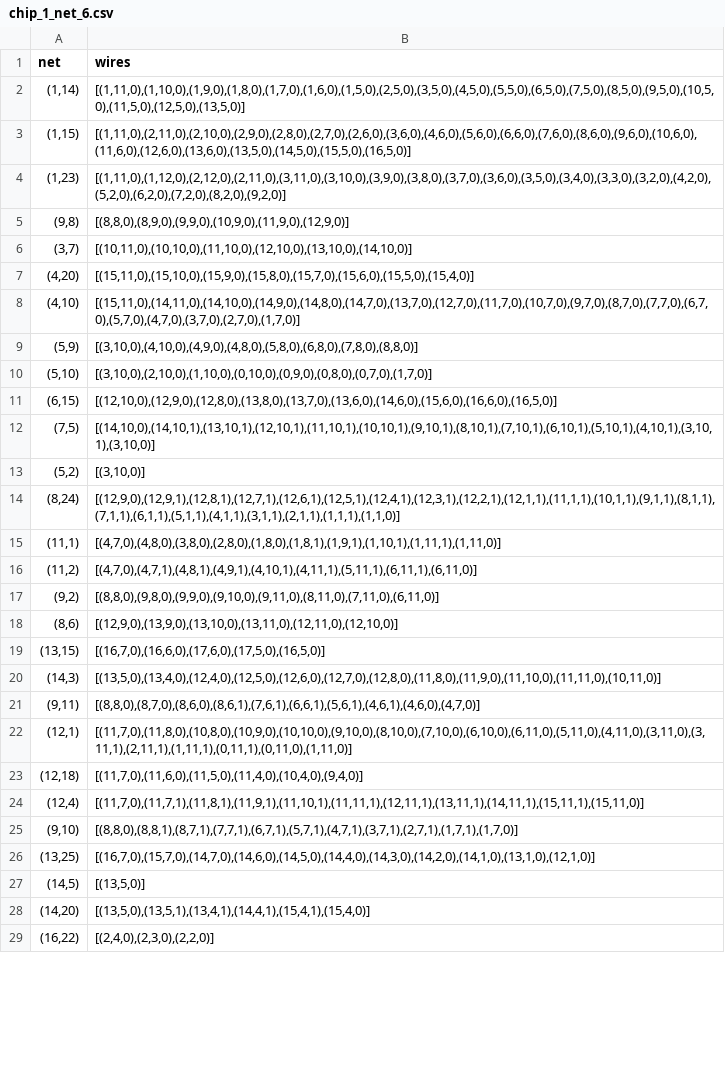
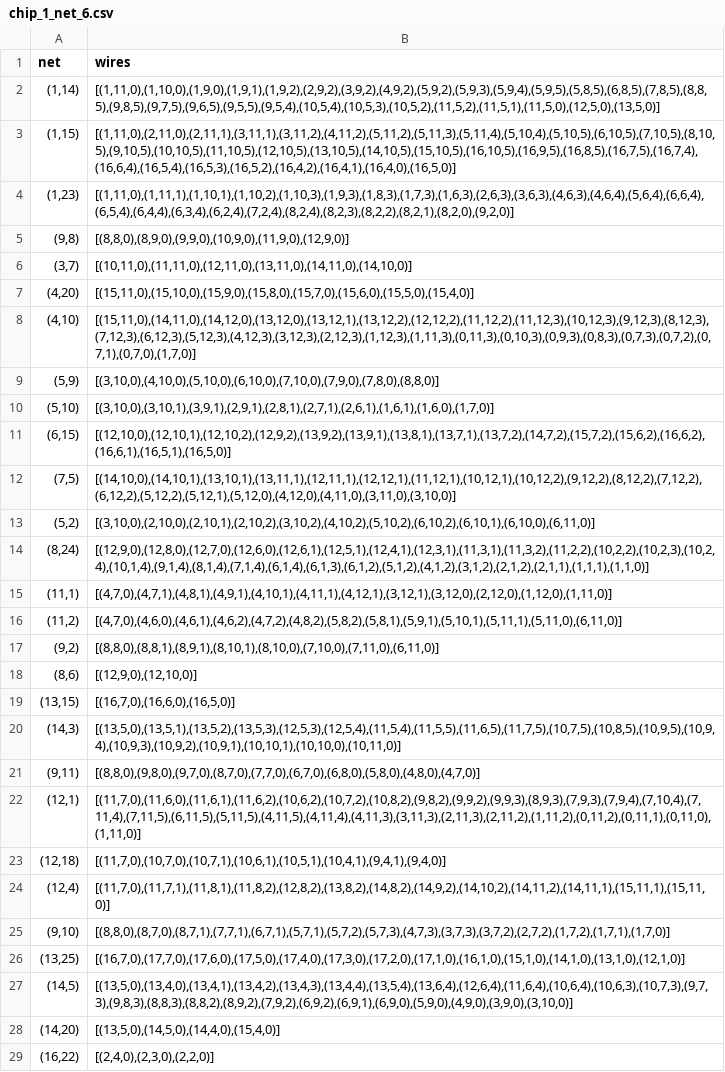
Before and after one commit to matthijsschipper/Programmeertheorie, a CSV file: data/outputfiles/chip_1_net_6.csv, drawn as a sheet; only a part is shown; the diff covers the shown part only; the diff names each change by its address in the sheet, - before the commit and + after, or states it on an @@ line.

Commit message:
Sorry, need to commit changes in outputfiles

```diff
--- a/data/outputfiles/chip_1_net_6.csv
+++ b/data/outputfiles/chip_1_net_6.csv
-B2 (wires): [(1,11,0),(1,10,0),(1,9,0),(1,8,0),(1,7,0),(1,6,0),(1,5,0),(2,5,0),(3,5,0),(4,5,0),(5,5,0),(6,5,0),(7,5,0),(8,5,0),(9,5,0),(10,5,0),(11,5,0),(12,5,0),(13,5,0)]
+B2 (wires): [(1,11,0),(1,10,0),(1,9,0),(1,9,1),(1,9,2),(2,9,2),(3,9,2),(4,9,2),(5,9,2),(5,9,3),(5,9,4),(5,9,5),(5,8,5),(6,8,5),(7,8,5),(8,8,5),(9,8,5),(9,7,5),(9,6,5),(9,5,5),(9,5,4),(10,5,4),(10,5,3),(10,5,2),(11,5,2),(11,5,1),(11,5,0),(12,5,0),(13,5,0)]
-B3 (wires): [(1,11,0),(2,11,0),(2,10,0),(2,9,0),(2,8,0),(2,7,0),(2,6,0),(3,6,0),(4,6,0),(5,6,0),(6,6,0),(7,6,0),(8,6,0),(9,6,0),(10,6,0),(11,6,0),(12,6,0),(13,6,0),(13,5,0),(14,5,0),(15,5,0),(16,5,0)]
+B3 (wires): [(1,11,0),(2,11,0),(2,11,1),(3,11,1),(3,11,2),(4,11,2),(5,11,2),(5,11,3),(5,11,4),(5,10,4),(5,10,5),(6,10,5),(7,10,5),(8,10,5),(9,10,5),(10,10,5),(11,10,5),(12,10,5),(13,10,5),(14,10,5),(15,10,5),(16,10,5),(16,9,5),(16,8,5),(16,7,5),(16,7,4),(16,6,4),(16,5,4),(16,5,3),(16,5,2),(16,4,2),(16,4,1),(16,4,0),(16,5,0)]
-B4 (wires): [(1,11,0),(1,12,0),(2,12,0),(2,11,0),(3,11,0),(3,10,0),(3,9,0),(3,8,0),(3,7,0),(3,6,0),(3,5,0),(3,4,0),(3,3,0),(3,2,0),(4,2,0),(5,2,0),(6,2,0),(7,2,0),(8,2,0),(9,2,0)]
+B4 (wires): [(1,11,0),(1,11,1),(1,10,1),(1,10,2),(1,10,3),(1,9,3),(1,8,3),(1,7,3),(1,6,3),(2,6,3),(3,6,3),(4,6,3),(4,6,4),(5,6,4),(6,6,4),(6,5,4),(6,4,4),(6,3,4),(6,2,4),(7,2,4),(8,2,4),(8,2,3),(8,2,2),(8,2,1),(8,2,0),(9,2,0)]
-B6 (wires): [(10,11,0),(10,10,0),(11,10,0),(12,10,0),(13,10,0),(14,10,0)]
+B6 (wires): [(10,11,0),(11,11,0),(12,11,0),(13,11,0),(14,11,0),(14,10,0)]
-B8 (wires): [(15,11,0),(14,11,0),(14,10,0),(14,9,0),(14,8,0),(14,7,0),(13,7,0),(12,7,0),(11,7,0),(10,7,0),(9,7,0),(8,7,0),(7,7,0),(6,7,0),(5,7,0),(4,7,0),(3,7,0),(2,7,0),(1,7,0)]
+B8 (wires): [(15,11,0),(14,11,0),(14,12,0),(13,12,0),(13,12,1),(13,12,2),(12,12,2),(11,12,2),(11,12,3),(10,12,3),(9,12,3),(8,12,3),(7,12,3),(6,12,3),(5,12,3),(4,12,3),(3,12,3),(2,12,3),(1,12,3),(1,11,3),(0,11,3),(0,10,3),(0,9,3),(0,8,3),(0,7,3),(0,7,2),(0,7,1),(0,7,0),(1,7,0)]
-B9 (wires): [(3,10,0),(4,10,0),(4,9,0),(4,8,0),(5,8,0),(6,8,0),(7,8,0),(8,8,0)]
+B9 (wires): [(3,10,0),(4,10,0),(5,10,0),(6,10,0),(7,10,0),(7,9,0),(7,8,0),(8,8,0)]
-B10 (wires): [(3,10,0),(2,10,0),(1,10,0),(0,10,0),(0,9,0),(0,8,0),(0,7,0),(1,7,0)]
+B10 (wires): [(3,10,0),(3,10,1),(3,9,1),(2,9,1),(2,8,1),(2,7,1),(2,6,1),(1,6,1),(1,6,0),(1,7,0)]
-B11 (wires): [(12,10,0),(12,9,0),(12,8,0),(13,8,0),(13,7,0),(13,6,0),(14,6,0),(15,6,0),(16,6,0),(16,5,0)]
+B11 (wires): [(12,10,0),(12,10,1),(12,10,2),(12,9,2),(13,9,2),(13,9,1),(13,8,1),(13,7,1),(13,7,2),(14,7,2),(15,7,2),(15,6,2),(16,6,2),(16,6,1),(16,5,1),(16,5,0)]
-B12 (wires): [(14,10,0),(14,10,1),(13,10,1),(12,10,1),(11,10,1),(10,10,1),(9,10,1),(8,10,1),(7,10,1),(6,10,1),(5,10,1),(4,10,1),(3,10,1),(3,10,0)]
+B12 (wires): [(14,10,0),(14,10,1),(13,10,1),(13,11,1),(12,11,1),(12,12,1),(11,12,1),(10,12,1),(10,12,2),(9,12,2),(8,12,2),(7,12,2),(6,12,2),(5,12,2),(5,12,1),(5,12,0),(4,12,0),(4,11,0),(3,11,0),(3,10,0)]
-B13 (wires): [(3,10,0)]
+B13 (wires): [(3,10,0),(2,10,0),(2,10,1),(2,10,2),(3,10,2),(4,10,2),(5,10,2),(6,10,2),(6,10,1),(6,10,0),(6,11,0)]
-B14 (wires): [(12,9,0),(12,9,1),(12,8,1),(12,7,1),(12,6,1),(12,5,1),(12,4,1),(12,3,1),(12,2,1),(12,1,1),(11,1,1),(10,1,1),(9,1,1),(8,1,1),(7,1,1),(6,1,1),(5,1,1),(4,1,1),(3,1,1),(2,1,1),(1,1,1),(1,1,0)]
+B14 (wires): [(12,9,0),(12,8,0),(12,7,0),(12,6,0),(12,6,1),(12,5,1),(12,4,1),(12,3,1),(11,3,1),(11,3,2),(11,2,2),(10,2,2),(10,2,3),(10,2,4),(10,1,4),(9,1,4),(8,1,4),(7,1,4),(6,1,4),(6,1,3),(6,1,2),(5,1,2),(4,1,2),(3,1,2),(2,1,2),(2,1,1),(1,1,1),(1,1,0)]
-B15 (wires): [(4,7,0),(4,8,0),(3,8,0),(2,8,0),(1,8,0),(1,8,1),(1,9,1),(1,10,1),(1,11,1),(1,11,0)]
+B15 (wires): [(4,7,0),(4,7,1),(4,8,1),(4,9,1),(4,10,1),(4,11,1),(4,12,1),(3,12,1),(3,12,0),(2,12,0),(1,12,0),(1,11,0)]
-B16 (wires): [(4,7,0),(4,7,1),(4,8,1),(4,9,1),(4,10,1),(4,11,1),(5,11,1),(6,11,1),(6,11,0)]
+B16 (wires): [(4,7,0),(4,6,0),(4,6,1),(4,6,2),(4,7,2),(4,8,2),(5,8,2),(5,8,1),(5,9,1),(5,10,1),(5,11,1),(5,11,0),(6,11,0)]
-B17 (wires): [(8,8,0),(9,8,0),(9,9,0),(9,10,0),(9,11,0),(8,11,0),(7,11,0),(6,11,0)]
+B17 (wires): [(8,8,0),(8,8,1),(8,9,1),(8,10,1),(8,10,0),(7,10,0),(7,11,0),(6,11,0)]
-B18 (wires): [(12,9,0),(13,9,0),(13,10,0),(13,11,0),(12,11,0),(12,10,0)]
+B18 (wires): [(12,9,0),(12,10,0)]
-B19 (wires): [(16,7,0),(16,6,0),(17,6,0),(17,5,0),(16,5,0)]
+B19 (wires): [(16,7,0),(16,6,0),(16,5,0)]
-B20 (wires): [(13,5,0),(13,4,0),(12,4,0),(12,5,0),(12,6,0),(12,7,0),(12,8,0),(11,8,0),(11,9,0),(11,10,0),(11,11,0),(10,11,0)]
+B20 (wires): [(13,5,0),(13,5,1),(13,5,2),(13,5,3),(12,5,3),(12,5,4),(11,5,4),(11,5,5),(11,6,5),(11,7,5),(10,7,5),(10,8,5),(10,9,5),(10,9,4),(10,9,3),(10,9,2),(10,9,1),(10,10,1),(10,10,0),(10,11,0)]
-B21 (wires): [(8,8,0),(8,7,0),(8,6,0),(8,6,1),(7,6,1),(6,6,1),(5,6,1),(4,6,1),(4,6,0),(4,7,0)]
+B21 (wires): [(8,8,0),(9,8,0),(9,7,0),(8,7,0),(7,7,0),(6,7,0),(6,8,0),(5,8,0),(4,8,0),(4,7,0)]
-B22 (wires): [(11,7,0),(11,8,0),(10,8,0),(10,9,0),(10,10,0),(9,10,0),(8,10,0),(7,10,0),(6,10,0),(6,11,0),(5,11,0),(4,11,0),(3,11,0),(3,11,1),(2,11,1),(1,11,1),(0,11,1),(0,11,0),(1,11,0)]
+B22 (wires): [(11,7,0),(11,6,0),(11,6,1),(11,6,2),(10,6,2),(10,7,2),(10,8,2),(9,8,2),(9,9,2),(9,9,3),(8,9,3),(7,9,3),(7,9,4),(7,10,4),(7,11,4),(7,11,5),(6,11,5),(5,11,5),(4,11,5),(4,11,4),(4,11,3),(3,11,3),(2,11,3),(2,11,2),(1,11,2),(0,11,2),(0,11,1),(0,11,0),(1,11,0)]
-B23 (wires): [(11,7,0),(11,6,0),(11,5,0),(11,4,0),(10,4,0),(9,4,0)]
+B23 (wires): [(11,7,0),(10,7,0),(10,7,1),(10,6,1),(10,5,1),(10,4,1),(9,4,1),(9,4,0)]
-B24 (wires): [(11,7,0),(11,7,1),(11,8,1),(11,9,1),(11,10,1),(11,11,1),(12,11,1),(13,11,1),(14,11,1),(15,11,1),(15,11,0)]
+B24 (wires): [(11,7,0),(11,7,1),(11,8,1),(11,8,2),(12,8,2),(13,8,2),(14,8,2),(14,9,2),(14,10,2),(14,11,2),(14,11,1),(15,11,1),(15,11,0)]
-B25 (wires): [(8,8,0),(8,8,1),(8,7,1),(7,7,1),(6,7,1),(5,7,1),(4,7,1),(3,7,1),(2,7,1),(1,7,1),(1,7,0)]
+B25 (wires): [(8,8,0),(8,7,0),(8,7,1),(7,7,1),(6,7,1),(5,7,1),(5,7,2),(5,7,3),(4,7,3),(3,7,3),(3,7,2),(2,7,2),(1,7,2),(1,7,1),(1,7,0)]
-B26 (wires): [(16,7,0),(15,7,0),(14,7,0),(14,6,0),(14,5,0),(14,4,0),(14,3,0),(14,2,0),(14,1,0),(13,1,0),(12,1,0)]
+B26 (wires): [(16,7,0),(17,7,0),(17,6,0),(17,5,0),(17,4,0),(17,3,0),(17,2,0),(17,1,0),(16,1,0),(15,1,0),(14,1,0),(13,1,0),(12,1,0)]
-B27 (wires): [(13,5,0)]
+B27 (wires): [(13,5,0),(13,4,0),(13,4,1),(13,4,2),(13,4,3),(13,4,4),(13,5,4),(13,6,4),(12,6,4),(11,6,4),(10,6,4),(10,6,3),(10,7,3),(9,7,3),(9,8,3),(8,8,3),(8,8,2),(8,9,2),(7,9,2),(6,9,2),(6,9,1),(6,9,0),(5,9,0),(4,9,0),(3,9,0),(3,10,0)]
-B28 (wires): [(13,5,0),(13,5,1),(13,4,1),(14,4,1),(15,4,1),(15,4,0)]
+B28 (wires): [(13,5,0),(14,5,0),(14,4,0),(15,4,0)]
```
Also changed, not shown: 22 edited cells elsewhere in this file, data/outputfiles/chip_0_net_1.csv, data/outputfiles/chip_0_net_2.csv, 11 other files.
